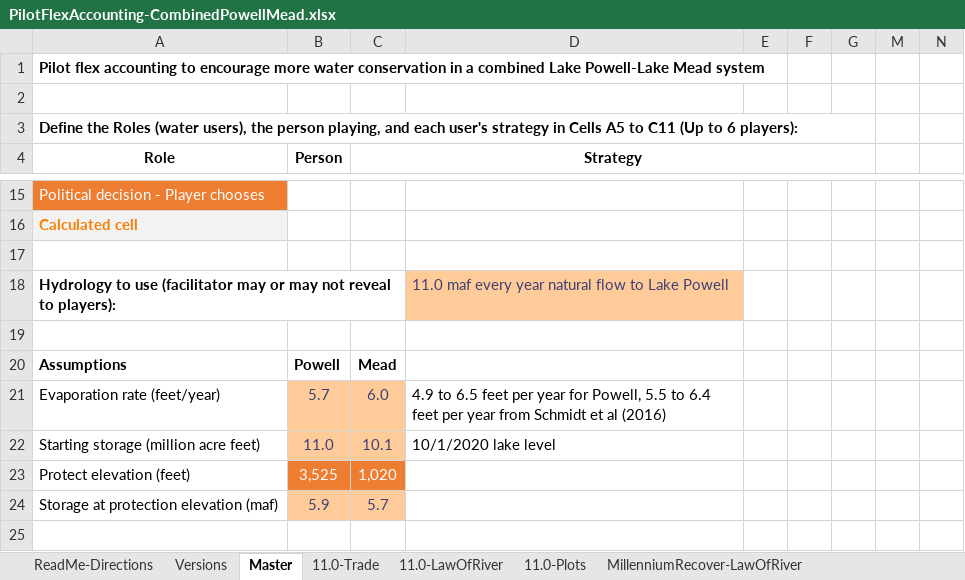
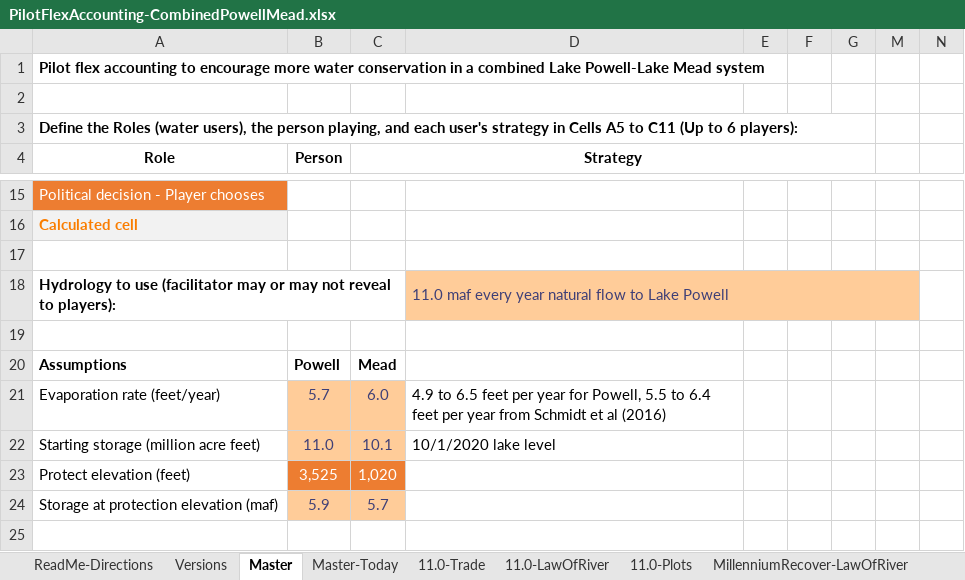
Before and after one commit to dzeke/ColoradoRiverCoding, an Excel workbook: ModelMusings/PilotFlexAccounting-CombinedPowellMead.xlsx, sheet Master, drawn as a sheet; only a part is shown, gaps mark what is left out; values as stored, in another font and other column widths than the file's, no borders; conditional formats not drawn; the diff names each change by its address in the sheet, - before the commit and + after, or states it on an @@ line.

```diff
--- a/ModelMusings/PilotFlexAccounting-CombinedPowellMead.xlsx (sheet Master)
+++ b/ModelMusings/PilotFlexAccounting-CombinedPowellMead.xlsx (sheet Master)
+sheet tab: Master-Today
+D18:M18 merged
-E18:G18 fill: none
+E18:G18 fill: #FFCC99
-M18 fill: none
+M18 fill: #FFCC99
```
Also changed, not shown: sheet Versions, sheet ReadMe-Directions, charts or pictures, 1 other file.
